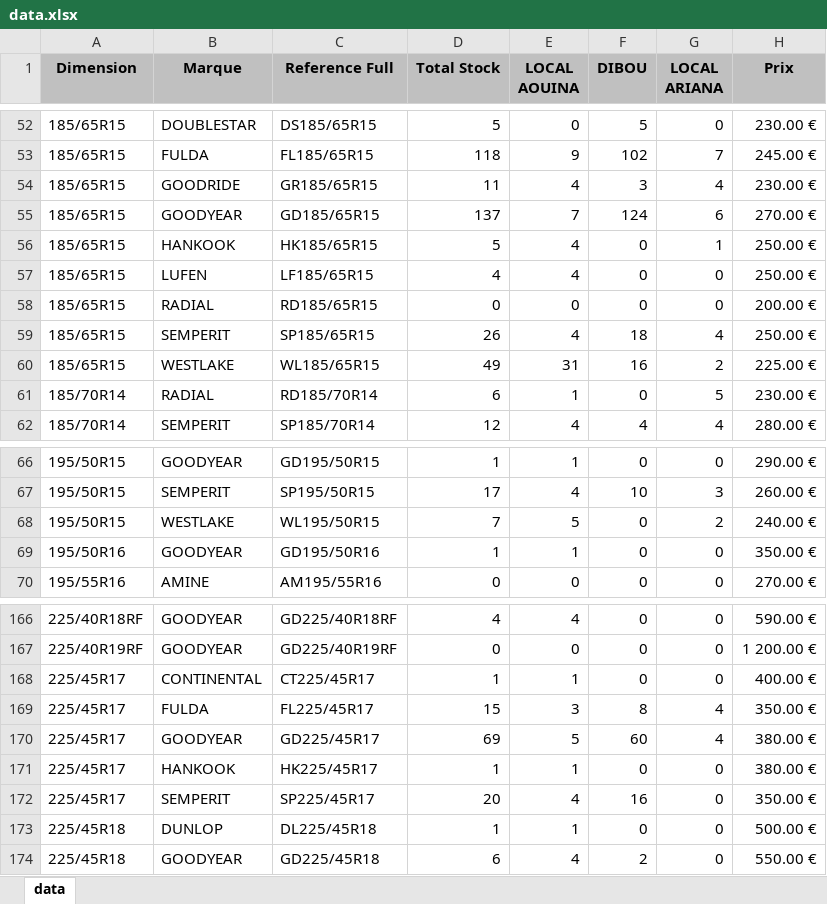
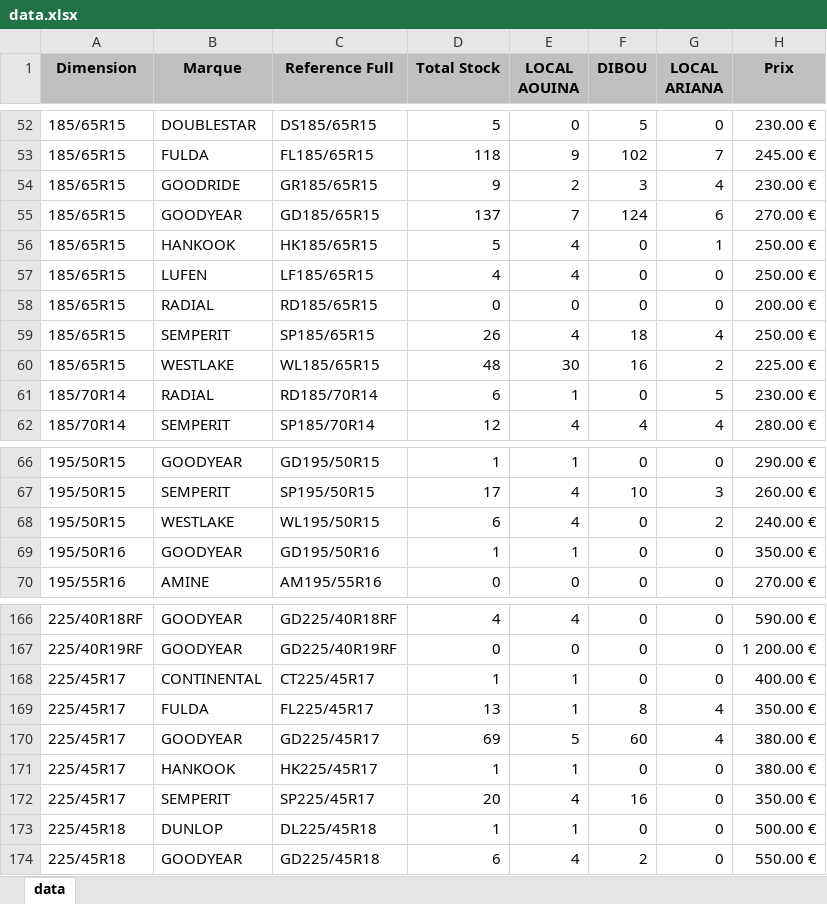
Before and after one commit to jesser-01/speed-pneu, an Excel workbook: public/data.xlsx, sheet data, drawn as a sheet; only a part is shown, gaps mark what is left out; values as stored, in another font and other column widths than the file's, no borders; the diff names each change by its address in the sheet, - before the commit and + after, or states it on an @@ line.

```diff
--- a/public/data.xlsx (sheet data)
+++ b/public/data.xlsx (sheet data)
-D54 (Total Stock): 11
+D54 (Total Stock): 9
-E54 (LOCAL AOUINA): 4
+E54 (LOCAL AOUINA): 2
-D60 (Total Stock): 49
+D60 (Total Stock): 48
-E60 (LOCAL AOUINA): 31
+E60 (LOCAL AOUINA): 30
-D68 (Total Stock): 7
+D68 (Total Stock): 6
-E68 (LOCAL AOUINA): 5
+E68 (LOCAL AOUINA): 4
-D169 (Total Stock): 15
+D169 (Total Stock): 13
-E169 (LOCAL AOUINA): 3
+E169 (LOCAL AOUINA): 1
```
Also changed, not shown: 1 other file.
